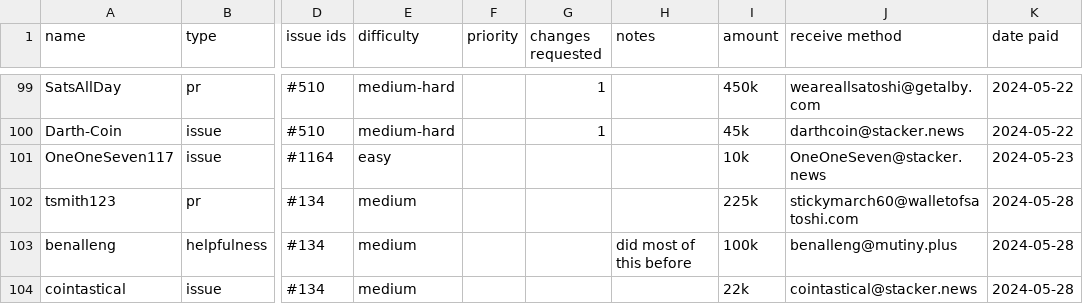
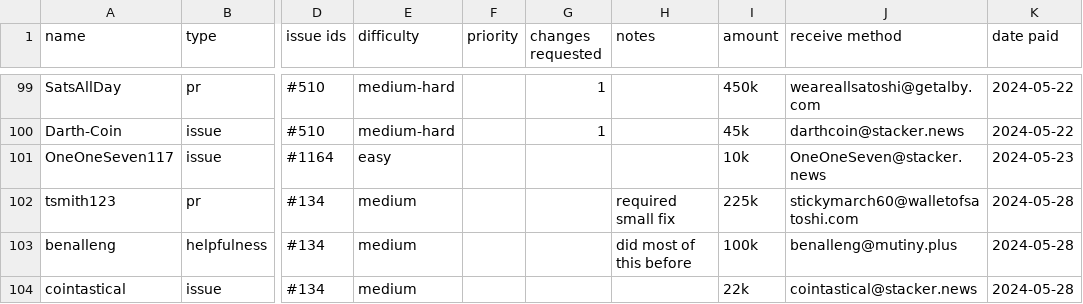
Before and after one commit to stackernews/stacker.news, a CSV file: awards.csv, drawn as a sheet; only a part is shown, gaps mark what is left out; the diff names each change by its address in the sheet, - before the commit and + after, or states it on an @@ line.

Commit message:
Update awards.csv

```diff
--- a/awards.csv
+++ b/awards.csv
-H102 (notes): (empty)
+H102 (notes): required small fix
```
